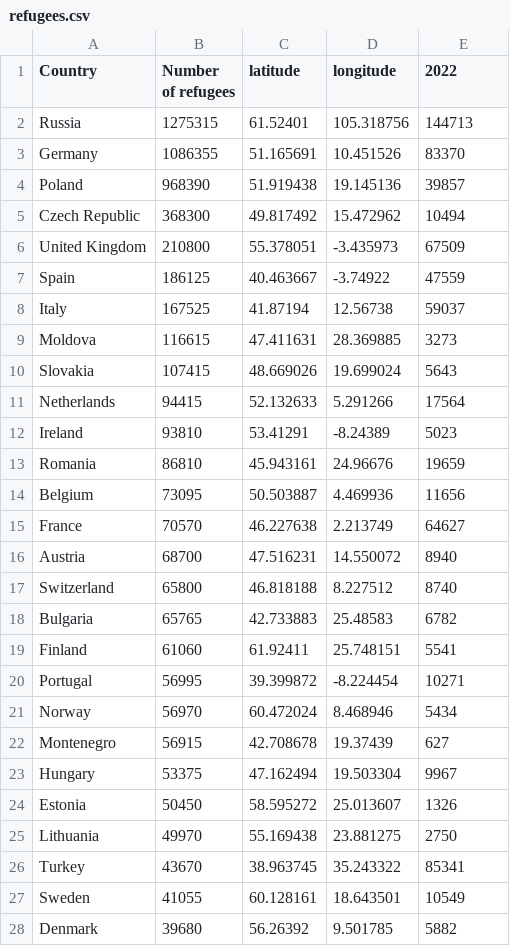
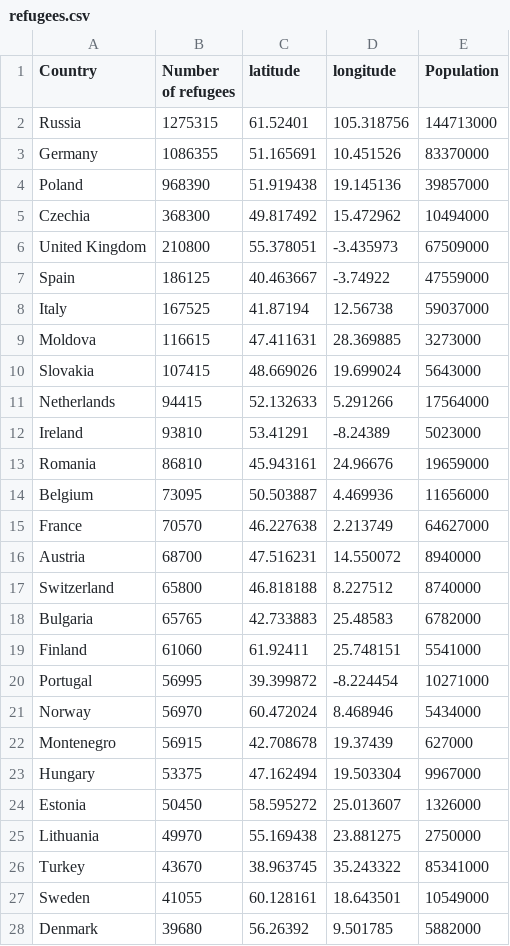
Before and after one commit to Jngg0093/DataVis2, a CSV file: Data Visualisation 2/Data/refugees.csv, drawn as a sheet; only a part is shown; the diff covers the shown part only.

Commit message:
Add files via upload

```diff
--- a/Data Visualisation 2/Data/refugees.csv
+++ b/Data Visualisation 2/Data/refugees.csv
@@ -1,28 +1,28 @@
-Country,Number of refugees,latitude,longitude,2022
-Russia,1275315,61.52401,105.318756,144713
-Germany,1086355,51.165691,10.451526,83370
-Poland,968390,51.919438,19.145136,39857
-Czech Republic,368300,49.817492,15.472962,10494
-United Kingdom,210800,55.378051,-3.435973,67509
-Spain,186125,40.463667,-3.74922,47559
-Italy,167525,41.87194,12.56738,59037
-Moldova,116615,47.411631,28.369885,3273
-Slovakia,107415,48.669026,19.699024,5643
-Netherlands,94415,52.132633,5.291266,17564
-Ireland,93810,53.41291,-8.24389,5023
-Romania,86810,45.943161,24.96676,19659
-Belgium,73095,50.503887,4.469936,11656
-France,70570,46.227638,2.213749,64627
-Austria,68700,47.516231,14.550072,8940
-Switzerland,65800,46.818188,8.227512,8740
-Bulgaria,65765,42.733883,25.48583,6782
-Finland,61060,61.92411,25.748151,5541
-Portugal,56995,39.399872,-8.224454,10271
-Norway,56970,60.472024,8.468946,5434
-Montenegro,56915,42.708678,19.37439,627
-Hungary,53375,47.162494,19.503304,9967
-Estonia,50450,58.595272,25.013607,1326
-Lithuania,49970,55.169438,23.881275,2750
-Turkey,43670,38.963745,35.243322,85341
-Sweden,41055,60.128161,18.643501,10549
-Denmark,39680,56.26392,9.501785,5882
+Country,Number of refugees,latitude,longitude,Population
+Russia,1275315,61.52401,105.318756,144713000
+Germany,1086355,51.165691,10.451526,83370000
+Poland,968390,51.919438,19.145136,39857000
+Czechia,368300,49.817492,15.472962,10494000
+United Kingdom,210800,55.378051,-3.435973,67509000
+Spain,186125,40.463667,-3.74922,47559000
+Italy,167525,41.87194,12.56738,59037000
+Moldova,116615,47.411631,28.369885,3273000
+Slovakia,107415,48.669026,19.699024,5643000
+Netherlands,94415,52.132633,5.291266,17564000
+Ireland,93810,53.41291,-8.24389,5023000
+Romania,86810,45.943161,24.96676,19659000
+Belgium,73095,50.503887,4.469936,11656000
+France,70570,46.227638,2.213749,64627000
+Austria,68700,47.516231,14.550072,8940000
+Switzerland,65800,46.818188,8.227512,8740000
+Bulgaria,65765,42.733883,25.48583,6782000
+Finland,61060,61.92411,25.748151,5541000
+Portugal,56995,39.399872,-8.224454,10271000
+Norway,56970,60.472024,8.468946,5434000
+Montenegro,56915,42.708678,19.37439,627000
+Hungary,53375,47.162494,19.503304,9967000
+Estonia,50450,58.595272,25.013607,1326000
+Lithuania,49970,55.169438,23.881275,2750000
+Turkey,43670,38.963745,35.243322,85341000
+Sweden,41055,60.128161,18.643501,10549000
+Denmark,39680,56.26392,9.501785,5882000
```
Also changed, not shown: 18 edited cells elsewhere in this file.
